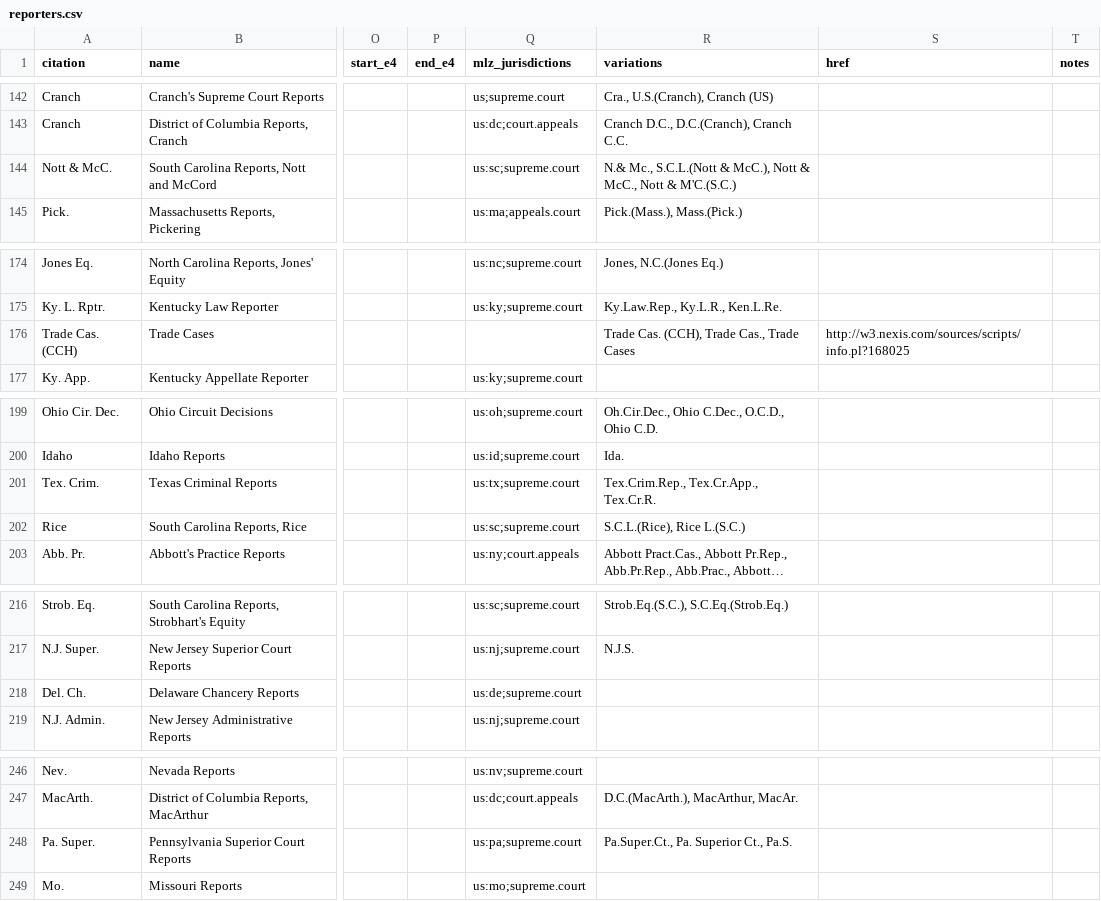
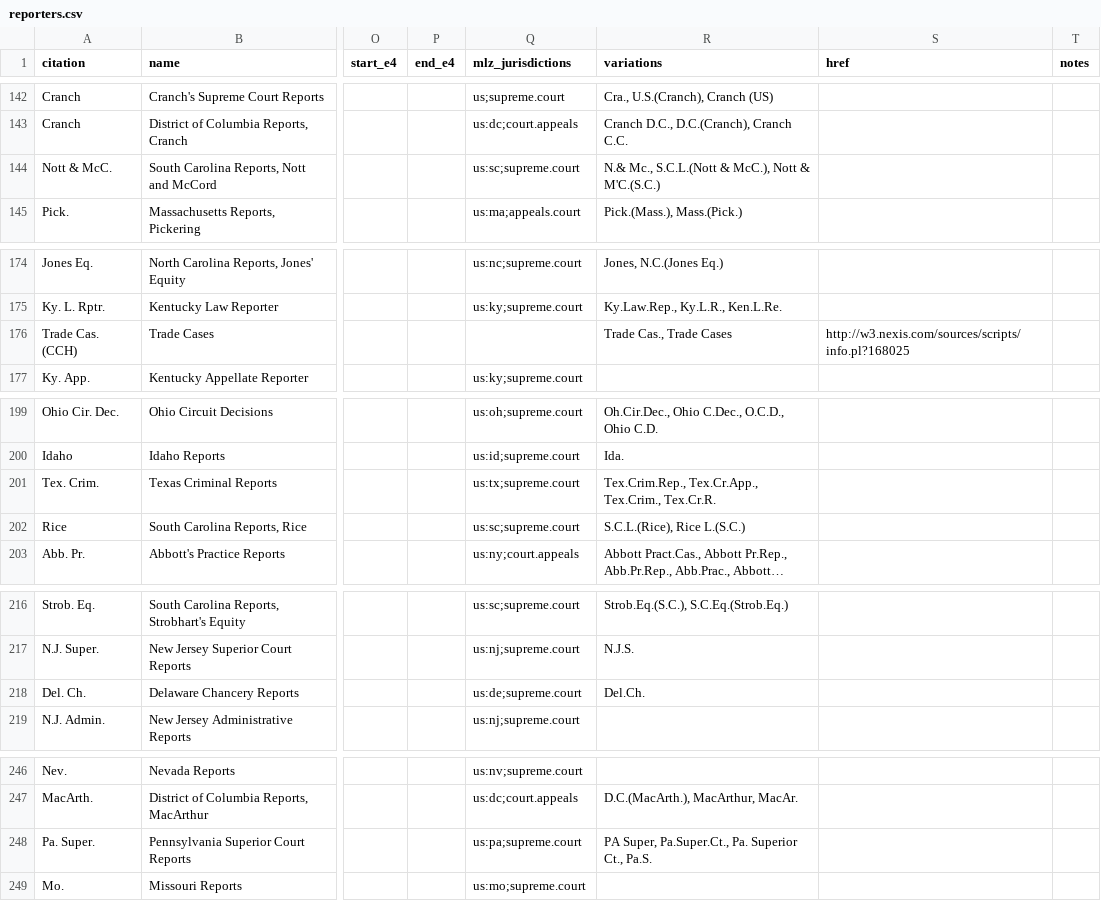
Before and after one commit to freelawproject/reporters-db, a CSV file: reporters.csv, drawn as a sheet; only a part is shown, gaps mark what is left out; long unchanged cells end in …; the diff covers the shown part only; the diff names each change by its address in the sheet, - before the commit and + after, or states it on an @@ line.

```diff
--- a/reporters.csv
+++ b/reporters.csv
-R144 (variations): …Nott & McC., Nott & M'C.(S.C.)
+R144 (variations): …Nott & M'C.(S.C.)
-R176 (variations): Trade Cas. (CCH), Trade Cas., Trade Cases
+R176 (variations): Trade Cas., Trade Cases
-R201 (variations): Tex.Crim.Rep., Tex.Cr.App., Tex.Cr.R.
+R201 (variations): Tex.Crim.Rep., Tex.Cr.App., Tex.Crim., Tex.Cr.R.
-R218 (variations): (empty)
+R218 (variations): Del.Ch.
-R248 (variations): Pa.Super.Ct., Pa. Superior Ct., Pa.S.
+R248 (variations): PA Super, Pa.Super.Ct., Pa. Superior Ct., Pa.S.
```
Also changed, not shown: 8 edited cells elsewhere in this file.
